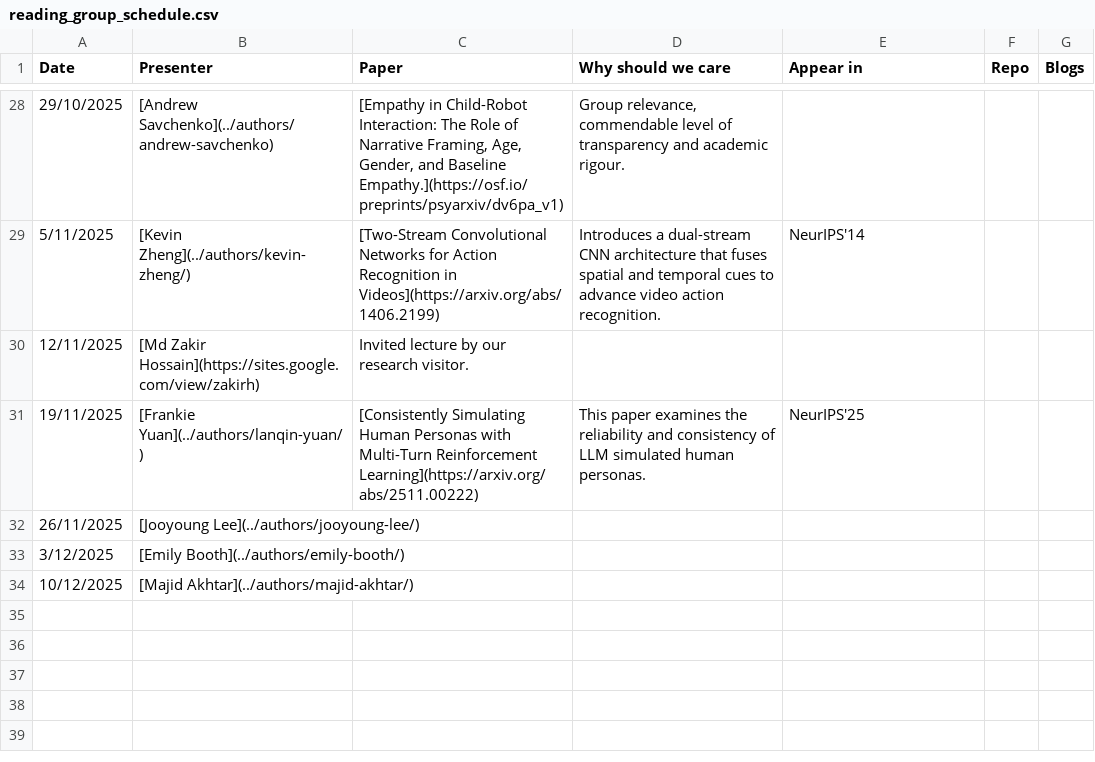
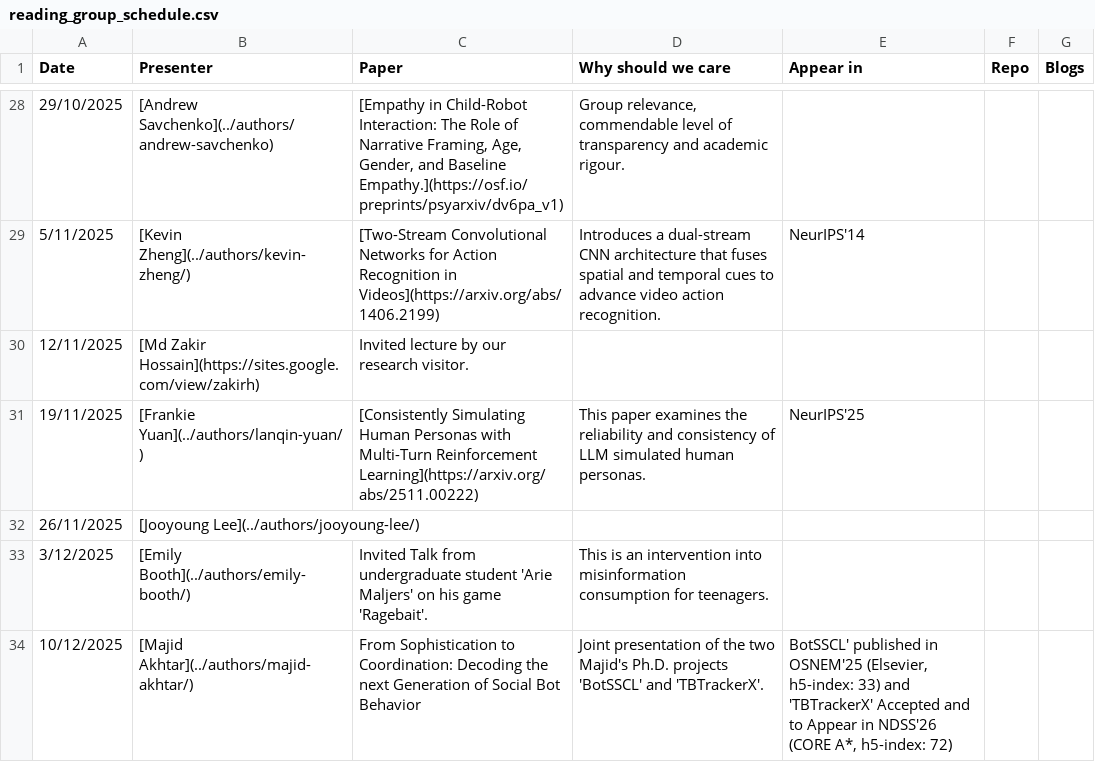
Before and after one commit to kyxzhe/behavioral-ds.github.io, a CSV file: assets/reading/reading_group_schedule.csv, drawn as a sheet; only a part is shown, gaps mark what is left out.

Commit message:
reading list updated

```diff
--- a/assets/reading/reading_group_schedule.csv
+++ b/assets/reading/reading_group_schedule.csv
@@ -32,3 +32,3 @@ Date,Presenter,Paper,Why should we care,Appear in,Repo,Blogs
 26/11/2025,[Jooyoung Lee](../authors/jooyoung-lee/),,,,,
-3/12/2025,[Emily Booth](../authors/emily-booth/),,,,,
-10/12/2025,[Majid Akhtar](../authors/majid-akhtar/),,,,,
+3/12/2025,[Emily Booth](../authors/emily-booth/),Invited Talk from undergraduate student 'Arie Maljers' on his game 'Ragebait'.,This is an intervention into misinformation consumption for teenagers.,,,
+10/12/2025,[Majid Akhtar](../authors/majid-akhtar/),From Sophistication to Coordination: Decoding the next Generation of Social Bot Behavior,Joint presentation of the two Majid's Ph.D. projects 'BotSSCL' and 'TBTrackerX'.,"BotSSCL' published in OSNEM'25 (Elsevier, h5-index: 33) and 'TBTrackerX' Accepted and to Appear in NDSS'26 (CORE A*, h5-index: 72)",,
```
